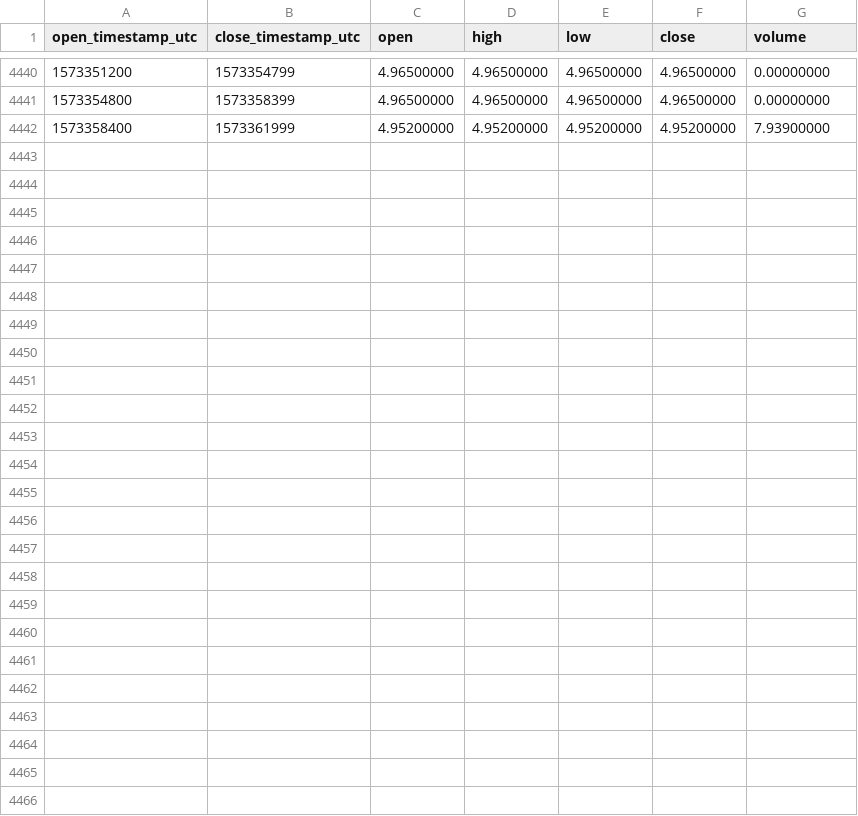
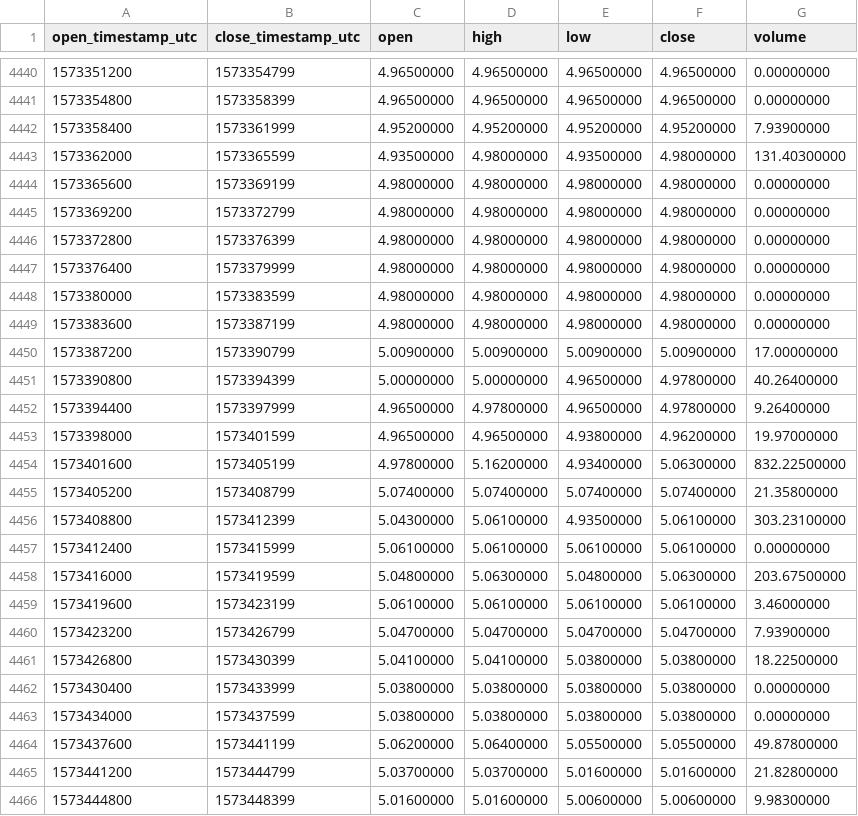
Before and after one commit to cryptobigbro/binance-ETCUSDC, a CSV file: binance-ETCUSDC-1h.csv, drawn as a sheet; only a part is shown, gaps mark what is left out.

Commit message:
Update OHLCV data.

```diff
--- a/binance-ETCUSDC-1h.csv
+++ b/binance-ETCUSDC-1h.csv
@@ -4442 +4442,25 @@ open_timestamp_utc,close_timestamp_utc,open,high,low,close,volume
 1573358400,1573361999,4.95200000,4.95200000,4.95200000,4.95200000,7.93900000
+1573362000,1573365599,4.93500000,4.98000000,4.93500000,4.98000000,131.40300000
+1573365600,1573369199,4.98000000,4.98000000,4.98000000,4.98000000,0.00000000
+1573369200,1573372799,4.98000000,4.98000000,4.98000000,4.98000000,0.00000000
+1573372800,1573376399,4.98000000,4.98000000,4.98000000,4.98000000,0.00000000
+1573376400,1573379999,4.98000000,4.98000000,4.98000000,4.98000000,0.00000000
+1573380000,1573383599,4.98000000,4.98000000,4.98000000,4.98000000,0.00000000
+1573383600,1573387199,4.98000000,4.98000000,4.98000000,4.98000000,0.00000000
+1573387200,1573390799,5.00900000,5.00900000,5.00900000,5.00900000,17.00000000
+1573390800,1573394399,5.00000000,5.00000000,4.96500000,4.97800000,40.26400000
+1573394400,1573397999,4.96500000,4.97800000,4.96500000,4.97800000,9.26400000
+1573398000,1573401599,4.96500000,4.96500000,4.93800000,4.96200000,19.97000000
+1573401600,1573405199,4.97800000,5.16200000,4.93400000,5.06300000,832.22500000
+1573405200,1573408799,5.07400000,5.07400000,5.07400000,5.07400000,21.35800000
+1573408800,1573412399,5.04300000,5.06100000,4.93500000,5.06100000,303.23100000
+1573412400,1573415999,5.06100000,5.06100000,5.06100000,5.06100000,0.00000000
+1573416000,1573419599,5.04800000,5.06300000,5.04800000,5.06300000,203.67500000
+1573419600,1573423199,5.06100000,5.06100000,5.06100000,5.06100000,3.46000000
+1573423200,1573426799,5.04700000,5.04700000,5.04700000,5.04700000,7.93900000
+1573426800,1573430399,5.04100000,5.04100000,5.03800000,5.03800000,18.22500000
+1573430400,1573433999,5.03800000,5.03800000,5.03800000,5.03800000,0.00000000
+1573434000,1573437599,5.03800000,5.03800000,5.03800000,5.03800000,0.00000000
+1573437600,1573441199,5.06200000,5.06400000,5.05500000,5.05500000,49.87800000
+1573441200,1573444799,5.03700000,5.03700000,5.01600000,5.01600000,21.82800000
+1573444800,1573448399,5.01600000,5.01600000,5.00600000,5.00600000,9.98300000
```
Also changed, not shown: binance-ETCUSDC-1d.csv.
